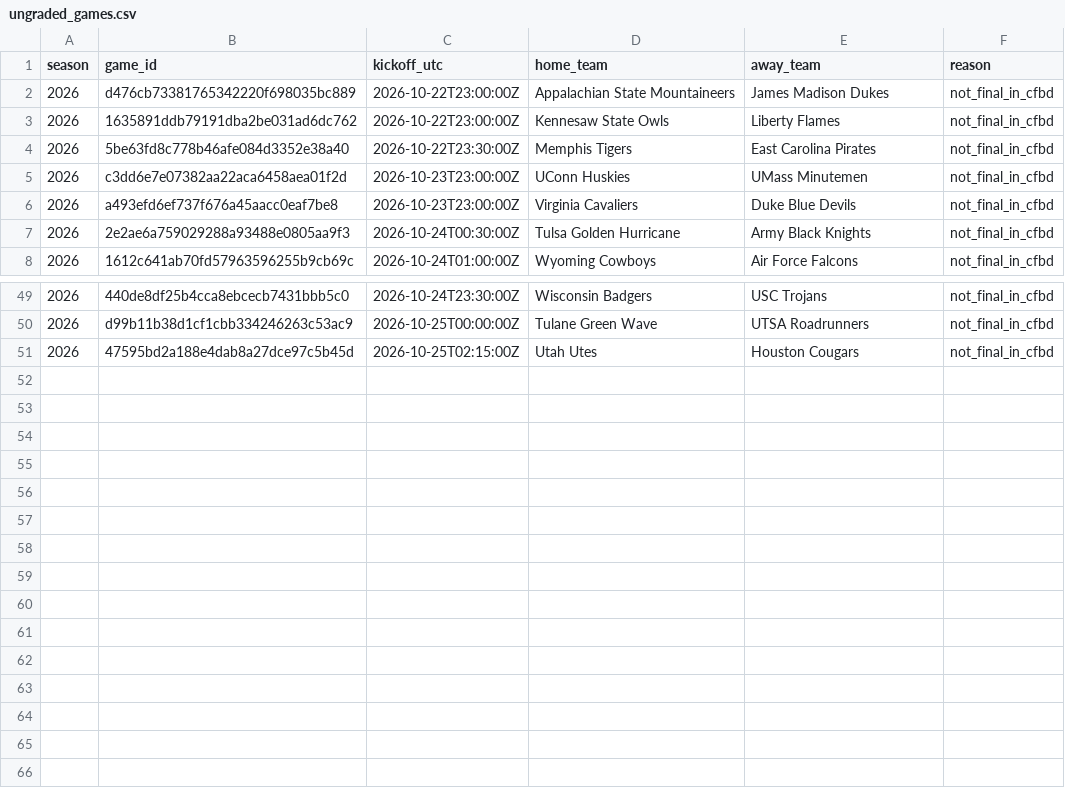
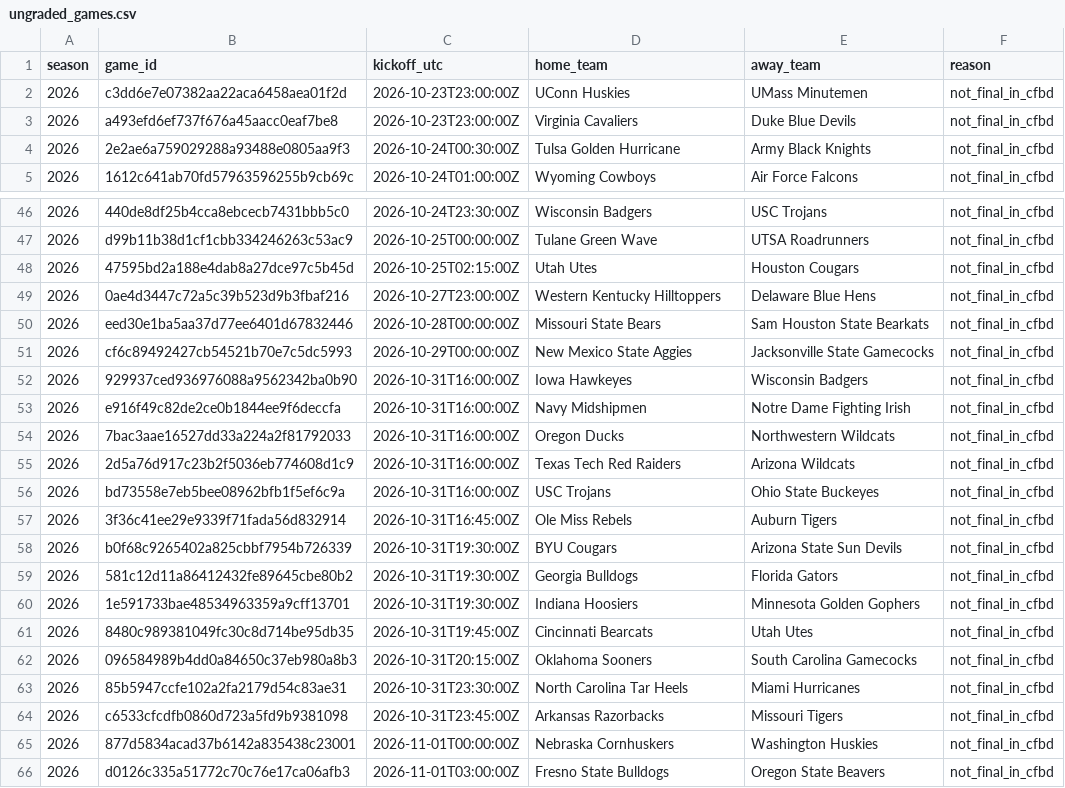
Before and after one commit to JarzCFB/codi-cfb-dashboard, a CSV file: reports/ungraded_games.csv, drawn as a sheet; only a part is shown, gaps mark what is left out.

```diff
--- a/reports/ungraded_games.csv
+++ b/reports/ungraded_games.csv
@@ -1,5 +1,2 @@
 season,game_id,kickoff_utc,home_team,away_team,reason
-2026,d476cb73381765342220f698035bc889,2026-10-22T23:00:00Z,Appalachian State Mountaineers,James Madison Dukes,not_final_in_cfbd
-2026,1635891ddb79191dba2be031ad6dc762,2026-10-22T23:00:00Z,Kennesaw State Owls,Liberty Flames,not_final_in_cfbd
-2026,5be63fd8c778b46afe084d3352e38a40,2026-10-22T23:30:00Z,Memphis Tigers,East Carolina Pirates,not_final_in_cfbd
 2026,c3dd6e7e07382aa22aca6458aea01f2d,2026-10-23T23:00:00Z,UConn Huskies,UMass Minutemen,not_final_in_cfbd
@@ -51 +48,19 @@ season,game_id,kickoff_utc,home_team,away_team,reason
 2026,47595bd2a188e4dab8a27dce97c5b45d,2026-10-25T02:15:00Z,Utah Utes,Houston Cougars,not_final_in_cfbd
+2026,0ae4d3447c72a5c39b523d9b3fbaf216,2026-10-27T23:00:00Z,Western Kentucky Hilltoppers,Delaware Blue Hens,not_final_in_cfbd
+2026,eed30e1ba5aa37d77ee6401d67832446,2026-10-28T00:00:00Z,Missouri State Bears,Sam Houston State Bearkats,not_final_in_cfbd
+2026,cf6c89492427cb54521b70e7c5dc5993,2026-10-29T00:00:00Z,New Mexico State Aggies,Jacksonville State Gamecocks,not_final_in_cfbd
+2026,929937ced936976088a9562342ba0b90,2026-10-31T16:00:00Z,Iowa Hawkeyes,Wisconsin Badgers,not_final_in_cfbd
+2026,e916f49c82de2ce0b1844ee9f6deccfa,2026-10-31T16:00:00Z,Navy Midshipmen,Notre Dame Fighting Irish,not_final_in_cfbd
+2026,7bac3aae16527dd33a224a2f81792033,2026-10-31T16:00:00Z,Oregon Ducks,Northwestern Wildcats,not_final_in_cfbd
+2026,2d5a76d917c23b2f5036eb774608d1c9,2026-10-31T16:00:00Z,Texas Tech Red Raiders,Arizona Wildcats,not_final_in_cfbd
+2026,bd73558e7eb5bee08962bfb1f5ef6c9a,2026-10-31T16:00:00Z,USC Trojans,Ohio State Buckeyes,not_final_in_cfbd
+2026,3f36c41ee29e9339f71fada56d832914,2026-10-31T16:45:00Z,Ole Miss Rebels,Auburn Tigers,not_final_in_cfbd
+2026,b0f68c9265402a825cbbf7954b726339,2026-10-31T19:30:00Z,BYU Cougars,Arizona State Sun Devils,not_final_in_cfbd
+2026,581c12d11a86412432fe89645cbe80b2,2026-10-31T19:30:00Z,Georgia Bulldogs,Florida Gators,not_final_in_cfbd
+2026,1e591733bae48534963359a9cff13701,2026-10-31T19:30:00Z,Indiana Hoosiers,Minnesota Golden Gophers,not_final_in_cfbd
+2026,8480c989381049fc30c8d714be95db35,2026-10-31T19:45:00Z,Cincinnati Bearcats,Utah Utes,not_final_in_cfbd
+2026,096584989b4dd0a84650c37eb980a8b3,2026-10-31T20:15:00Z,Oklahoma Sooners,South Carolina Gamecocks,not_final_in_cfbd
+2026,85b5947ccfe102a2fa2179d54c83ae31,2026-10-31T23:30:00Z,North Carolina Tar Heels,Miami Hurricanes,not_final_in_cfbd
+2026,c6533cfcdfb0860d723a5fd9b9381098,2026-10-31T23:45:00Z,Arkansas Razorbacks,Missouri Tigers,not_final_in_cfbd
+2026,877d5834acad37b6142a835438c23001,2026-11-01T00:00:00Z,Nebraska Cornhuskers,Washington Huskies,not_final_in_cfbd
+2026,d0126c335a51772c70c76e17ca06afb3,2026-11-01T03:00:00Z,Fresno State Bulldogs,Oregon State Beavers,not_final_in_cfbd
```
Also changed, not shown: reports/division_review.csv, 2 other files.
